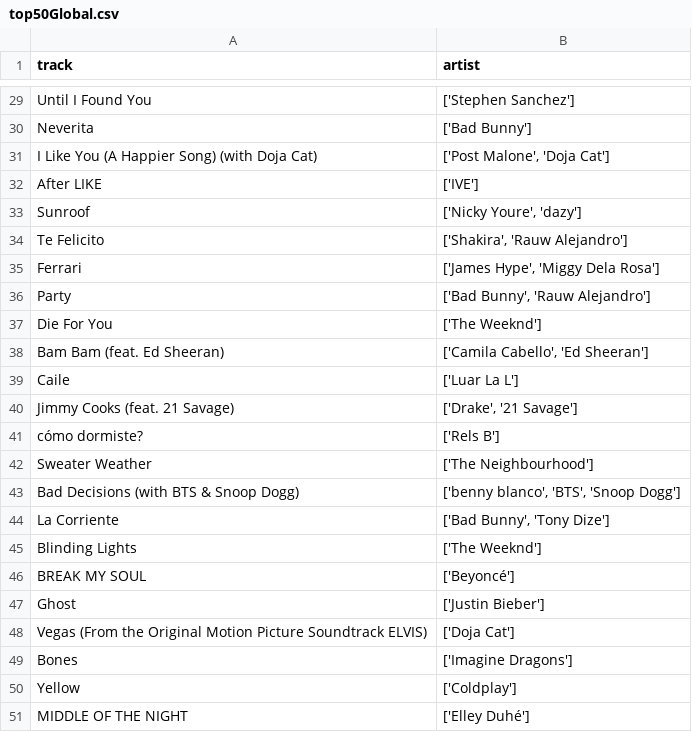
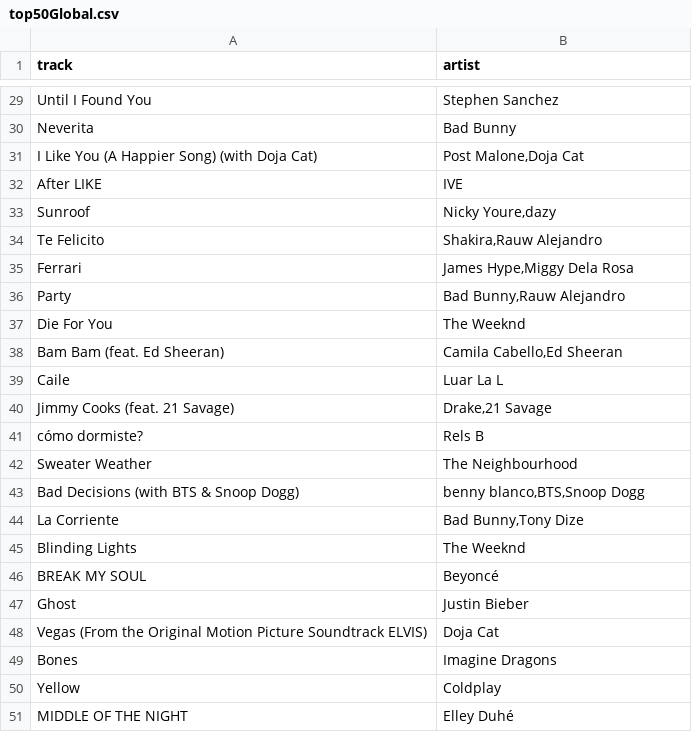
Before and after one commit to oliveskim/Billboardify, a CSV file: top50Global.csv, drawn as a sheet; only a part is shown, gaps mark what is left out; the diff covers the shown part only; the diff names each change by its address in the sheet, - before the commit and + after, or states it on an @@ line.

```diff
--- a/top50Global.csv
+++ b/top50Global.csv
-B29 (artist): ['Stephen Sanchez']
+B29 (artist): Stephen Sanchez
-B30 (artist): ['Bad Bunny']
+B30 (artist): Bad Bunny
-B31 (artist): ['Post Malone', 'Doja Cat']
+B31 (artist): Post Malone,Doja Cat
-B32 (artist): ['IVE']
+B32 (artist): IVE
-B33 (artist): ['Nicky Youre', 'dazy']
+B33 (artist): Nicky Youre,dazy
-B34 (artist): ['Shakira', 'Rauw Alejandro']
+B34 (artist): Shakira,Rauw Alejandro
-B35 (artist): ['James Hype', 'Miggy Dela Rosa']
+B35 (artist): James Hype,Miggy Dela Rosa
-B36 (artist): ['Bad Bunny', 'Rauw Alejandro']
+B36 (artist): Bad Bunny,Rauw Alejandro
-B37 (artist): ['The Weeknd']
+B37 (artist): The Weeknd
-B38 (artist): ['Camila Cabello', 'Ed Sheeran']
+B38 (artist): Camila Cabello,Ed Sheeran
-B39 (artist): ['Luar La L']
+B39 (artist): Luar La L
-B40 (artist): ['Drake', '21 Savage']
+B40 (artist): Drake,21 Savage
-B41 (artist): ['Rels B']
+B41 (artist): Rels B
-B42 (artist): ['The Neighbourhood']
+B42 (artist): The Neighbourhood
-B43 (artist): ['benny blanco', 'BTS', 'Snoop Dogg']
+B43 (artist): benny blanco,BTS,Snoop Dogg
-B44 (artist): ['Bad Bunny', 'Tony Dize']
+B44 (artist): Bad Bunny,Tony Dize
-B45 (artist): ['The Weeknd']
+B45 (artist): The Weeknd
-B46 (artist): ['Beyoncé']
+B46 (artist): Beyoncé
-B47 (artist): ['Justin Bieber']
+B47 (artist): Justin Bieber
-B48 (artist): ['Doja Cat']
+B48 (artist): Doja Cat
-B49 (artist): ['Imagine Dragons']
+B49 (artist): Imagine Dragons
-B50 (artist): ['Coldplay']
+B50 (artist): Coldplay
-B51 (artist): ['Elley Duhé']
+B51 (artist): Elley Duhé
```
Also changed, not shown: 27 edited cells elsewhere in this file, 1 other file.
